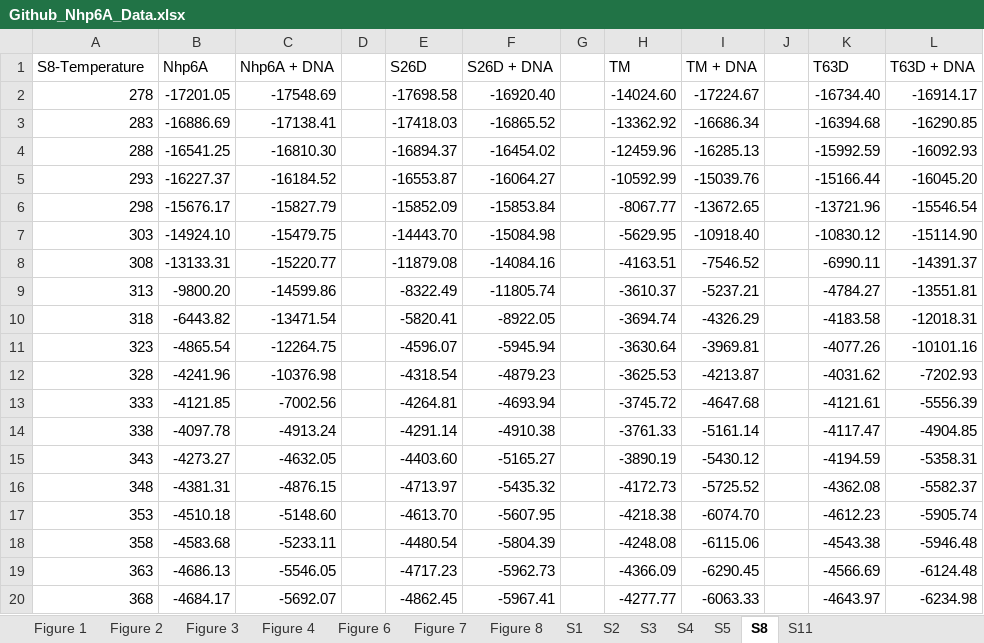
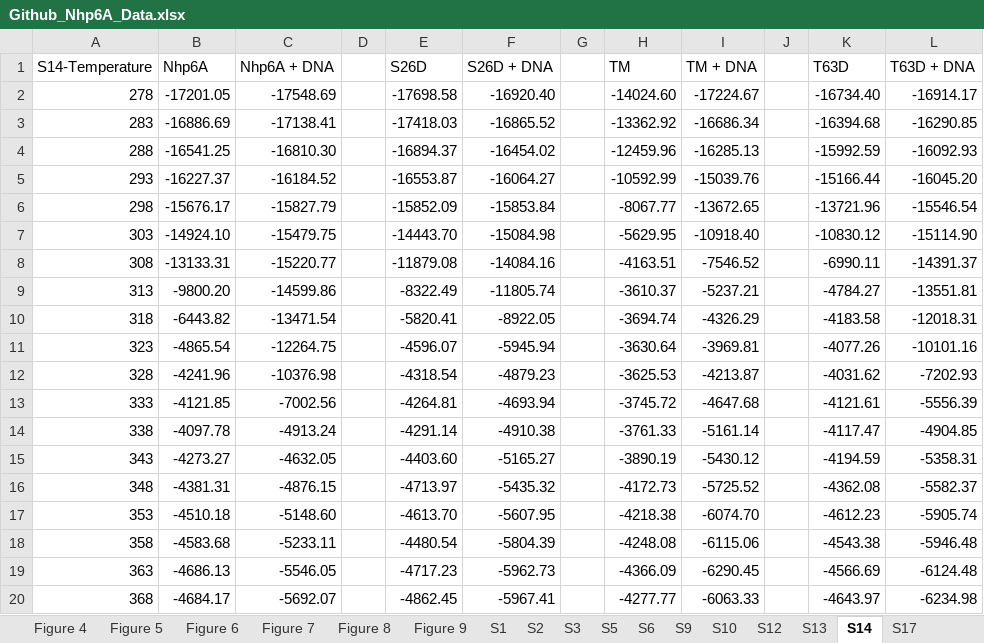
Before and after one commit to AthiNaganathan/Nhp6A, an Excel workbook: Github_Nhp6A_Data.xlsx, sheet S14, drawn as a sheet; values as stored, in another font and other column widths than the file's, no borders; the diff names each change by its address in the sheet, - before the commit and + after, or states it on an @@ line.

```diff
--- a/Github_Nhp6A_Data.xlsx (sheet S14)
+++ b/Github_Nhp6A_Data.xlsx (sheet S14)
-sheet tab: S4
+sheet tab: S9
-sheet tab: S8
+sheet tab: S14
-sheet tab: S11
+sheet tab: S17
+sheet tab: Figure 5
+sheet tab: Figure 9
+sheet tab: S6
+sheet tab: S10
+sheet tab: S12
+sheet tab: S13
@@ sheet tab order changed: Figure 4 | Figure 5 | Figure 6 | Figure 7 | Figure 8 | Figure 9 | S1 | S2 | S3 | S5 | S6 | S9 | S10 | S12 | S13 | S14 | S17 @@
-A1: S8-Temperature
+A1: S14-Temperature
```
Also changed, not shown: sheet Figure 8, sheet S3, sheet S2, sheet S5, sheet Figure 6, sheet Figure 7, 5 more sheets.
